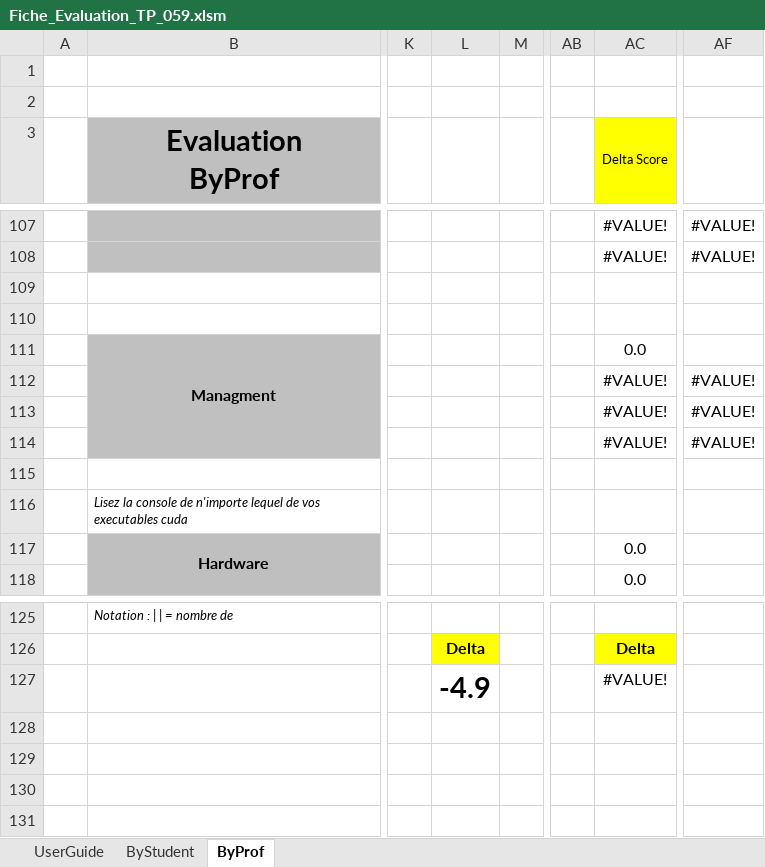
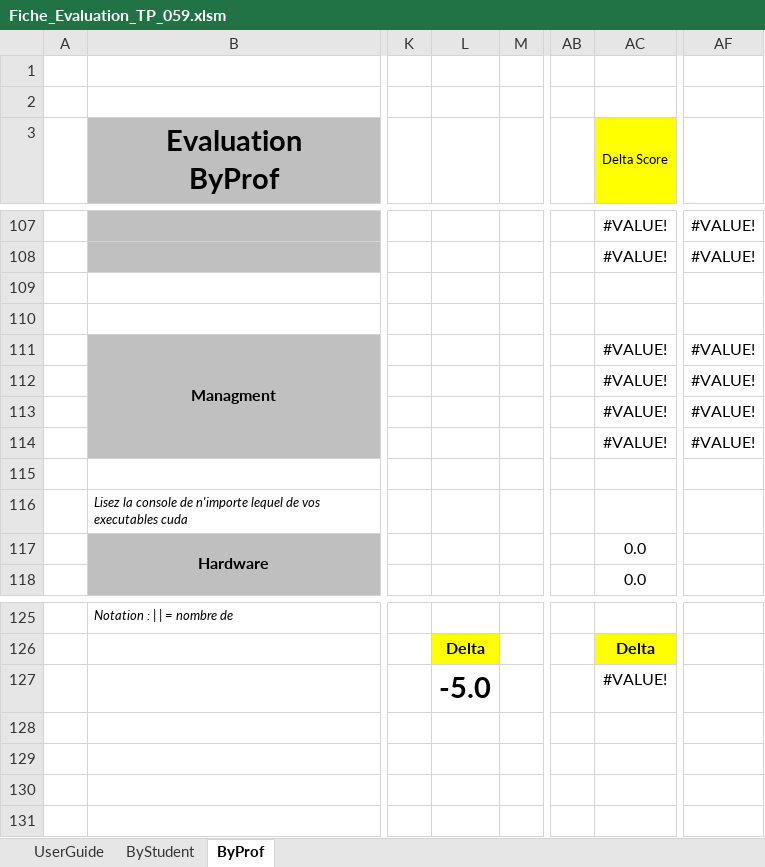
Before and after one commit to guillaumemouchet/Java_Cuda, an Excel workbook: Fiche_Evaluation_TP_059.xlsm, sheet ByProf, drawn as a sheet; only a part is shown, gaps mark what is left out; values as stored, in another font and other column widths than the file's, no borders; charts and pictures and conditional formats not drawn; the diff names each change by its address in the sheet, - before the commit and + after, or states it on an @@ line.

```diff
--- a/Fiche_Evaluation_TP_059.xlsm (sheet ByProf)
+++ b/Fiche_Evaluation_TP_059.xlsm (sheet ByProf)
-AC111 (Delta Score): 0.0
+AC111 (Delta Score): #VALUE!
-AF111: (empty)
+AF111: #VALUE!
-L127: -4.9
+L127: -5.0
```
Also changed, not shown: sheet ByStudent, hidden cells, charts or pictures, 32 other files.
